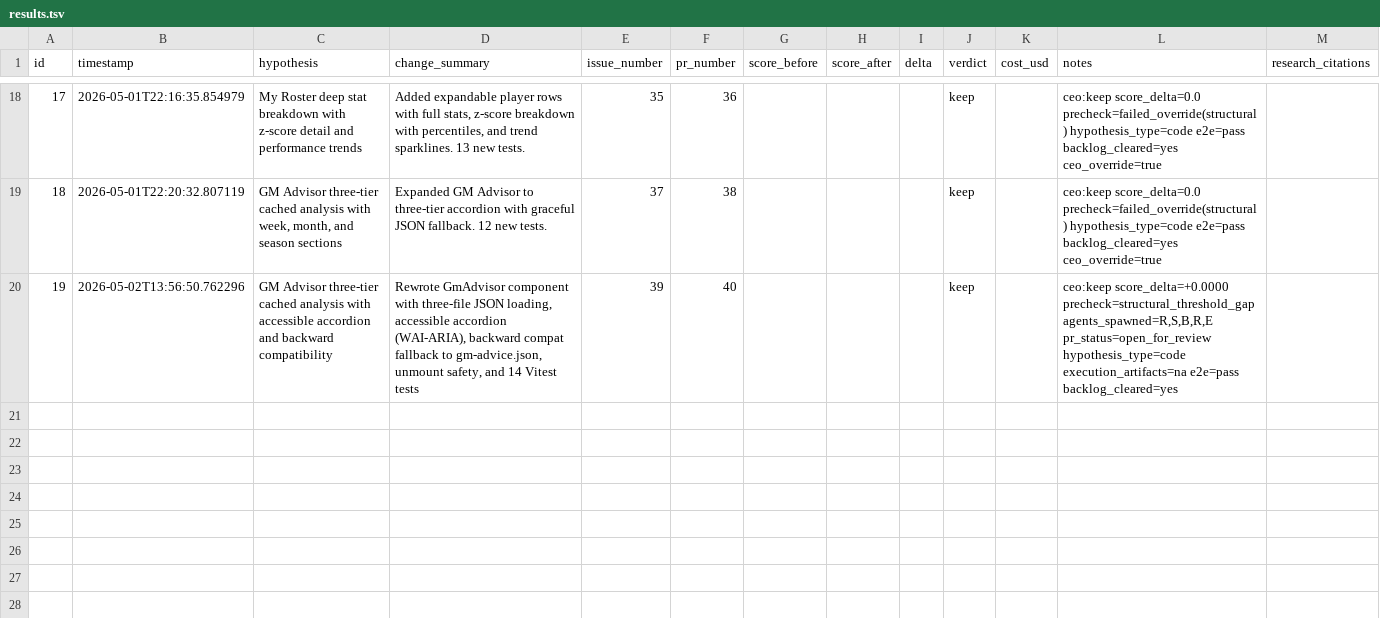
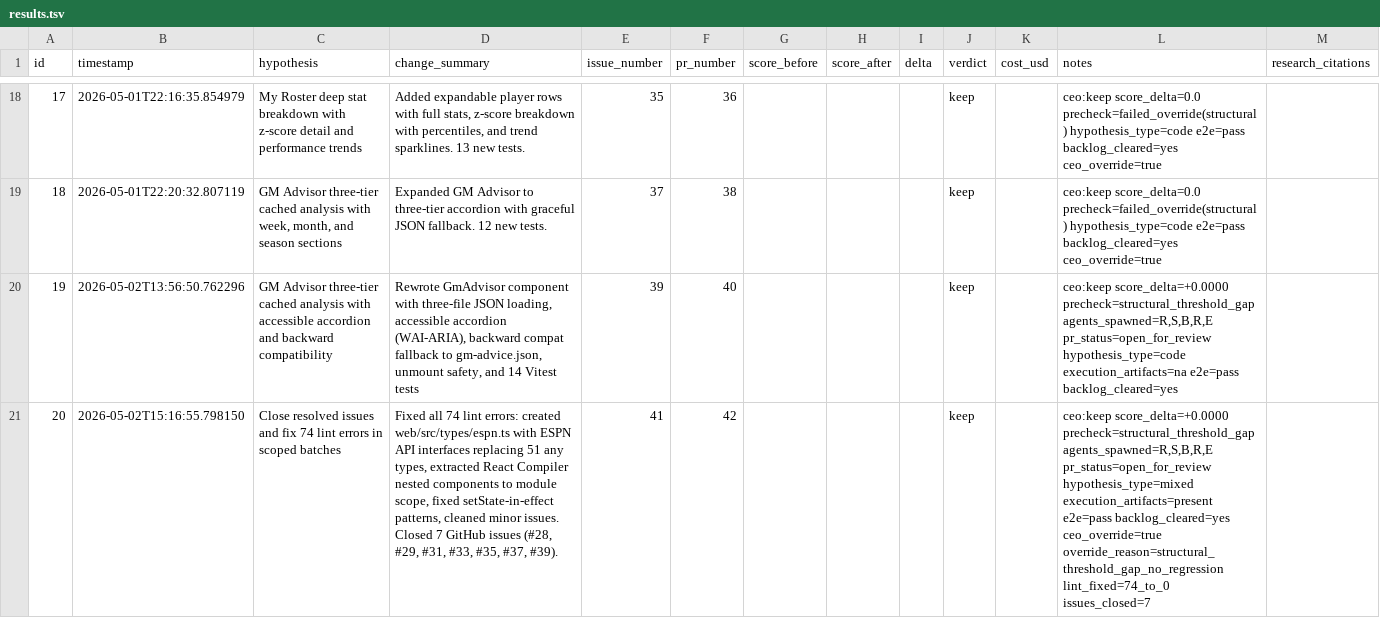
Before and after one commit to lukeinglis/FantasyBaseball, a TSV file: .factory/results.tsv, drawn as a sheet; only a part is shown, gaps mark what is left out; the diff names each change by its address in the sheet, - before the commit and + after, or states it on an @@ line.

Commit message:
factory: cycle 5 results, fix open issues, 74 lint errors resolved
Experiment 20 (KEEP): Created web/src/types/espn.ts with ESPN API
interfaces. Fixed 51 no-explicit-any, 12 React Compiler, 4
setState-in-effect, and minor lint issues. Closed 7 GitHub issues
(#28, #29, #31, #33, #35, #37, #39).

Signed-off-by: Luke Inglis <lukeinglis21@yahoo.com>

```diff
--- a/.factory/results.tsv
+++ b/.factory/results.tsv
+row 21: 20 | 2026-05-02T15:16:55.798150 | Close resolved issues and fix 74 lint errors in scoped batches | Fixed all 74 lint errors: created web/src/types/espn.ts with ESPN API interfaces replacing 51 any types, extracted React Compiler nested components to module scope, fixed setState-in-effect patterns, cleaned minor issues. Closed 7 GitHub issues (#28, #29, #31, #33, #35, #37, #39). | 41 | 42 |  |  |  | keep |  | ceo:keep score_delta=+0.0000 precheck=structural_threshold_gap agents_spawned=R,S,B,R,E pr_status=open_for_review hypothesis_type=mixed execution_artifacts=present e2e=pass backlog_cleared=yes ceo_override=true override_reason=structural_threshold_gap_no_regression lint_fixed=74_to_0 issues_closed=7
```
Also changed, not shown: 28 other files.
